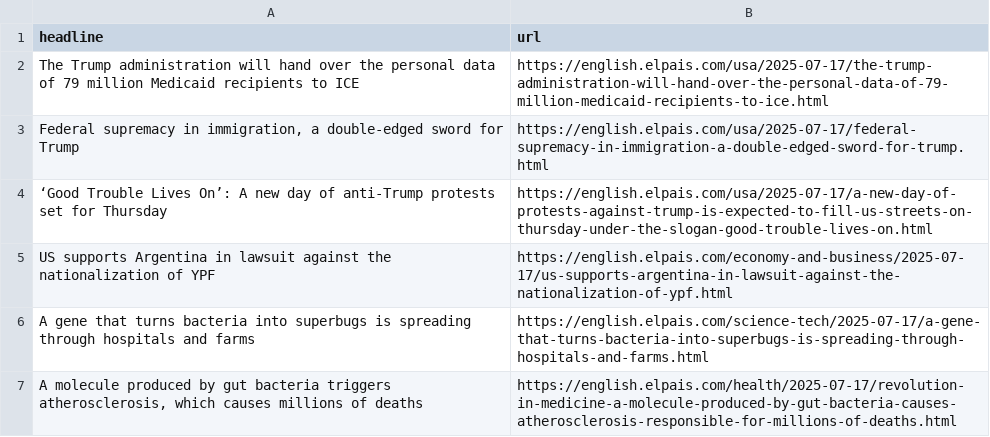
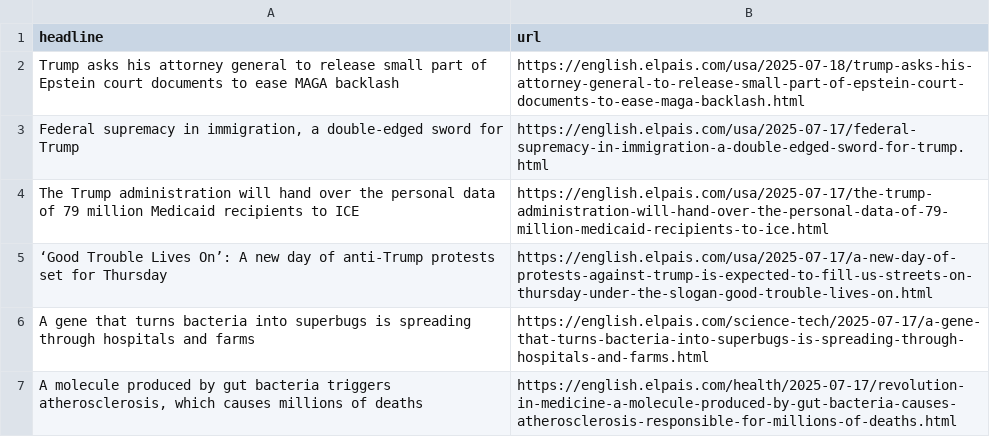
Before and after one commit to architmeta/lede-el-pasi-autoscraper, a CSV file: headlines.csv, drawn as a sheet; only a part is shown.

```diff
--- a/headlines.csv
+++ b/headlines.csv
@@ -1,6 +1,6 @@
 headline,url
+Trump asks his attorney general to release small part of Epstein court documents to ease MAGA backlash,https://english.elpais.com/usa/2025-07-18/trump-asks-his-attorney-general-to-release-small-part-of-epstein-court-documents-to-ease-maga-backlash.html
+"Federal supremacy in immigration, a double-edged sword for Trump",https://english.elpais.com/usa/2025-07-17/federal-supremacy-in-immigration-a-double-edged-sword-for-trump.html
 The Trump administration will hand over the personal data of 79 million Medicaid recipients to ICE,https://english.elpais.com/usa/2025-07-17/the-trump-administration-will-hand-over-the-personal-data-of-79-million-medicaid-recipients-to-ice.html
-"Federal supremacy in immigration, a double-edged sword for Trump",https://english.elpais.com/usa/2025-07-17/federal-supremacy-in-immigration-a-double-edged-sword-for-trump.html
 ‘Good Trouble Lives On’: A new day of anti-Trump protests set for Thursday,https://english.elpais.com/usa/2025-07-17/a-new-day-of-protests-against-trump-is-expected-to-fill-us-streets-on-thursday-under-the-slogan-good-trouble-lives-on.html
-US supports Argentina in lawsuit against the nationalization of YPF,https://english.elpais.com/economy-and-business/2025-07-17/us-supports-argentina-in-lawsuit-against-the-nationalization-of-ypf.html
 A gene that turns bacteria into superbugs is spreading through hospitals and farms,https://english.elpais.com/science-tech/2025-07-17/a-gene-that-turns-bacteria-into-superbugs-is-spreading-through-hospitals-and-farms.html
```
